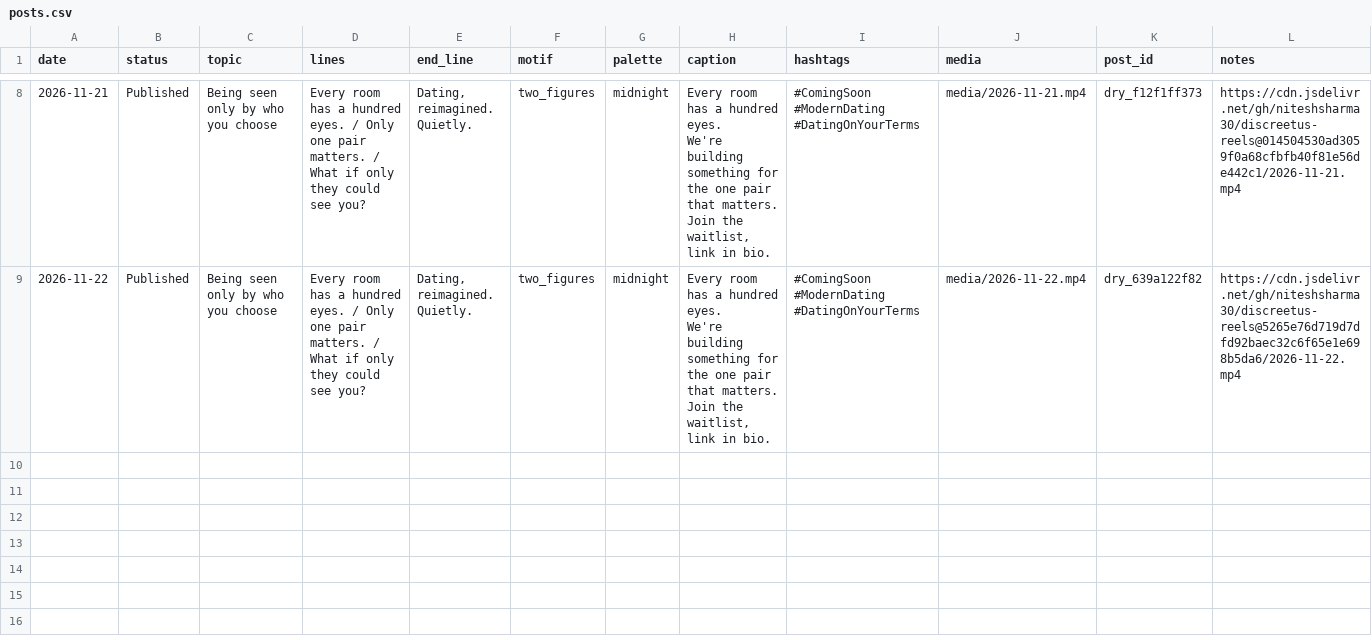
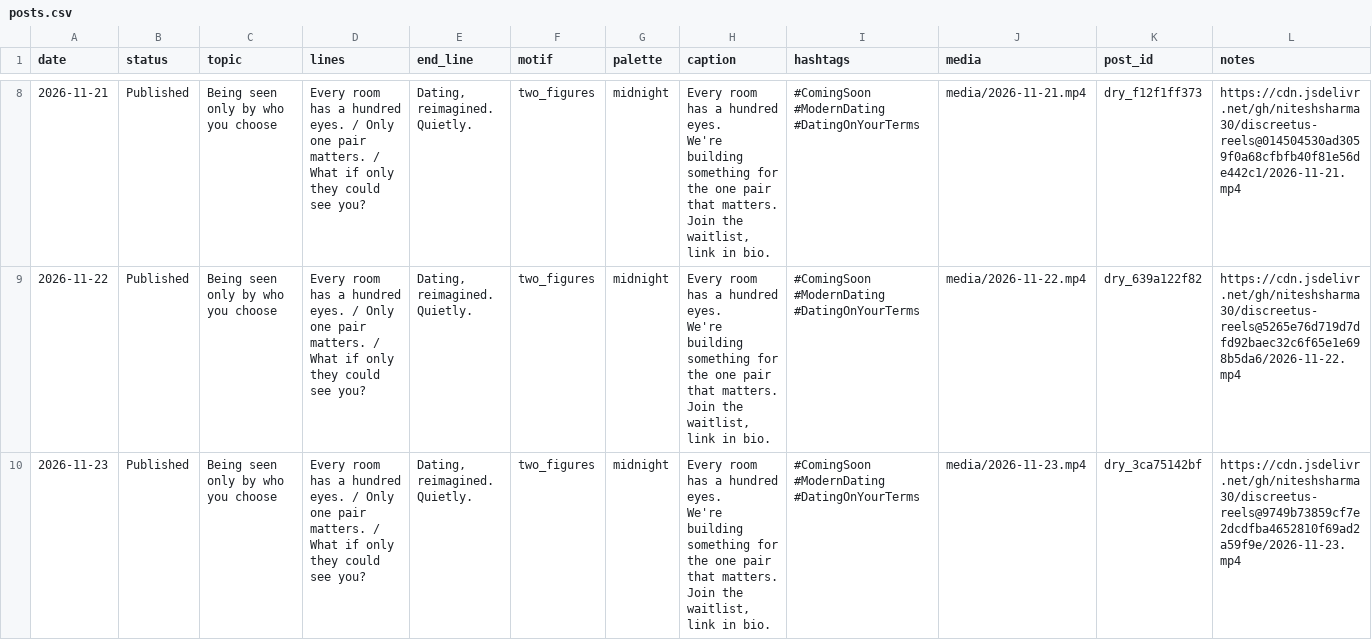
Before and after one commit to niteshsharma30/discreetus-reels, a CSV file: data/posts.csv, drawn as a sheet; only a part is shown, gaps mark what is left out; ↵ is a line break in a cell; the diff names each change by its address in the sheet, - before the commit and + after, or states it on an @@ line.

Commit message:
daily: Instagram post

```diff
--- a/data/posts.csv
+++ b/data/posts.csv
+row 10: 2026-11-23 | Published | Being seen only by who you choose | Every room has a hundred eyes. / Only one pair matters. / What if only they could see you? | Dating, reimagined. Quietly. | two_figures | midnight | Every room has a hundred eyes. ↵ We're building something for the one pair that matters. ↵ Join the waitlist, link in bio. | #ComingSoon #ModernDating #DatingOnYourTerms | media/2026-11-23.mp4 | dry_3ca75142bf | https://cdn.jsdelivr.net/gh/niteshsharma30/discreetus-reels@9749b73859cf7e2dcdfba4652810f69ad2a59f9e/2026-11-23.mp4
```
